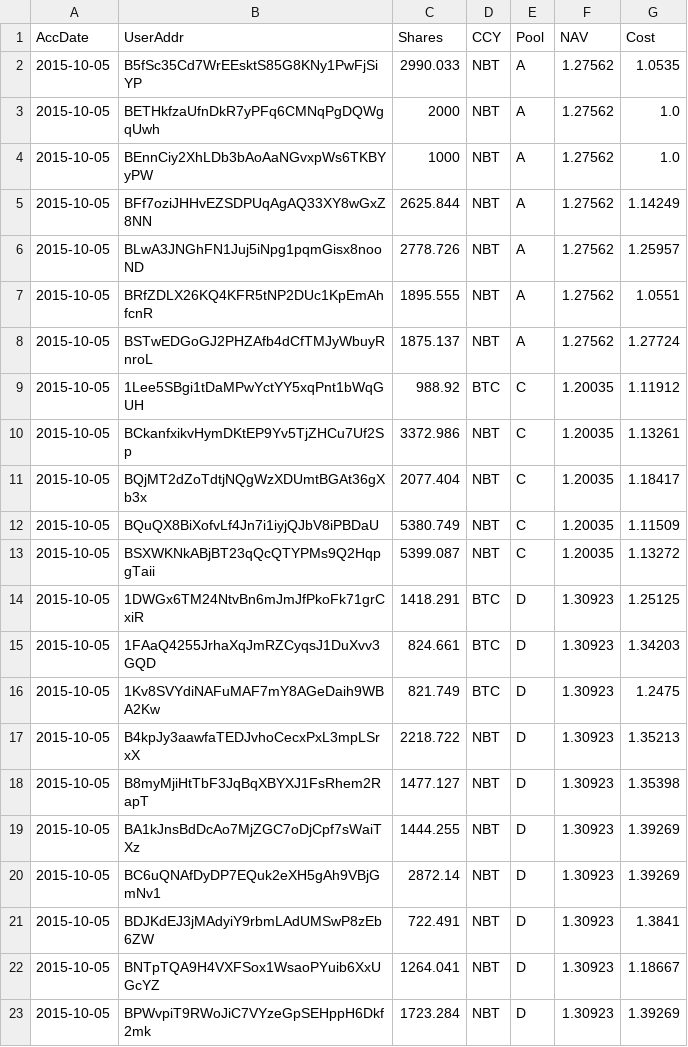
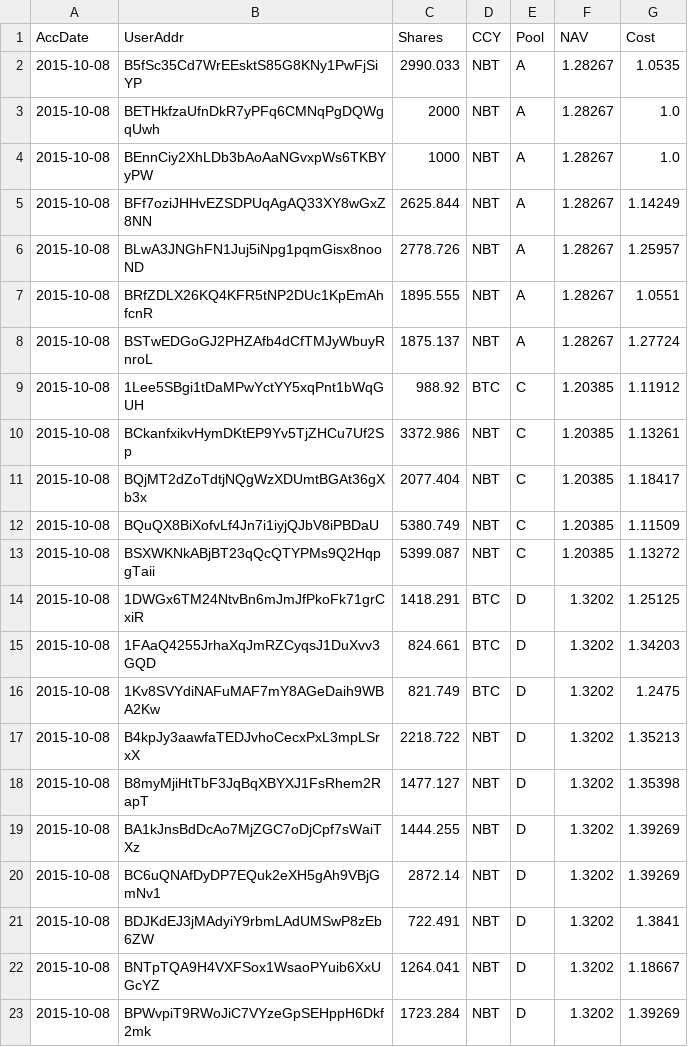
Before and after one commit to henrynu/NuLagoon, a CSV file: Reports/UserPosition.csv, drawn as a sheet.

```diff
--- a/Reports/UserPosition.csv
+++ b/Reports/UserPosition.csv
@@ -1,23 +1,23 @@
 AccDate,UserAddr,Shares,CCY,Pool,NAV,Cost
-2015-10-05,B5fSc35Cd7WrEEsktS85G8KNy1PwFjSiYP,2990.033,NBT,A,1.27562,1.0535
-2015-10-05,BETHkfzaUfnDkR7yPFq6CMNqPgDQWgqUwh,2000,NBT,A,1.27562,1.0
-2015-10-05,BEnnCiy2XhLDb3bAoAaNGvxpWs6TKBYyPW,1000,NBT,A,1.27562,1.0
-2015-10-05,BFf7oziJHHvEZSDPUqAgAQ33XY8wGxZ8NN,2625.844,NBT,A,1.27562,1.14249
-2015-10-05,BLwA3JNGhFN1Juj5iNpg1pqmGisx8nooND,2778.726,NBT,A,1.27562,1.25957
-2015-10-05,BRfZDLX26KQ4KFR5tNP2DUc1KpEmAhfcnR,1895.555,NBT,A,1.27562,1.0551
-2015-10-05,BSTwEDGoGJ2PHZAfb4dCfTMJyWbuyRnroL,1875.137,NBT,A,1.27562,1.27724
-2015-10-05,1Lee5SBgi1tDaMPwYctYY5xqPnt1bWqGUH,988.92,BTC,C,1.20035,1.11912
-2015-10-05,BCkanfxikvHymDKtEP9Yv5TjZHCu7Uf2Sp,3372.986,NBT,C,1.20035,1.13261
-2015-10-05,BQjMT2dZoTdtjNQgWzXDUmtBGAt36gXb3x,2077.404,NBT,C,1.20035,1.18417
-2015-10-05,BQuQX8BiXofvLf4Jn7i1iyjQJbV8iPBDaU,5380.749,NBT,C,1.20035,1.11509
-2015-10-05,BSXWKNkABjBT23qQcQTYPMs9Q2HqpgTaii,5399.087,NBT,C,1.20035,1.13272
-2015-10-05,1DWGx6TM24NtvBn6mJmJfPkoFk71grCxiR,1418.291,BTC,D,1.30923,1.25125
-2015-10-05,1FAaQ4255JrhaXqJmRZCyqsJ1DuXvv3GQD,824.661,BTC,D,1.30923,1.34203
-2015-10-05,1Kv8SVYdiNAFuMAF7mY8AGeDaih9WBA2Kw,821.749,BTC,D,1.30923,1.2475
-2015-10-05,B4kpJy3aawfaTEDJvhoCecxPxL3mpLSrxX,2218.722,NBT,D,1.30923,1.35213
-2015-10-05,B8myMjiHtTbF3JqBqXBYXJ1FsRhem2RapT,1477.127,NBT,D,1.30923,1.35398
-2015-10-05,BA1kJnsBdDcAo7MjZGC7oDjCpf7sWaiTXz,1444.255,NBT,D,1.30923,1.39269
-2015-10-05,BC6uQNAfDyDP7EQuk2eXH5gAh9VBjGmNv1,2872.14,NBT,D,1.30923,1.39269
-2015-10-05,BDJKdEJ3jMAdyiY9rbmLAdUMSwP8zEb6ZW,722.491,NBT,D,1.30923,1.3841
-2015-10-05,BNTpTQA9H4VXFSox1WsaoPYuib6XxUGcYZ,1264.041,NBT,D,1.30923,1.18667
-2015-10-05,BPWvpiT9RWoJiC7VYzeGpSEHppH6Dkf2mk,1723.284,NBT,D,1.30923,1.39269
+2015-10-08,B5fSc35Cd7WrEEsktS85G8KNy1PwFjSiYP,2990.033,NBT,A,1.28267,1.0535
+2015-10-08,BETHkfzaUfnDkR7yPFq6CMNqPgDQWgqUwh,2000,NBT,A,1.28267,1.0
+2015-10-08,BEnnCiy2XhLDb3bAoAaNGvxpWs6TKBYyPW,1000,NBT,A,1.28267,1.0
+2015-10-08,BFf7oziJHHvEZSDPUqAgAQ33XY8wGxZ8NN,2625.844,NBT,A,1.28267,1.14249
+2015-10-08,BLwA3JNGhFN1Juj5iNpg1pqmGisx8nooND,2778.726,NBT,A,1.28267,1.25957
+2015-10-08,BRfZDLX26KQ4KFR5tNP2DUc1KpEmAhfcnR,1895.555,NBT,A,1.28267,1.0551
+2015-10-08,BSTwEDGoGJ2PHZAfb4dCfTMJyWbuyRnroL,1875.137,NBT,A,1.28267,1.27724
+2015-10-08,1Lee5SBgi1tDaMPwYctYY5xqPnt1bWqGUH,988.92,BTC,C,1.20385,1.11912
+2015-10-08,BCkanfxikvHymDKtEP9Yv5TjZHCu7Uf2Sp,3372.986,NBT,C,1.20385,1.13261
+2015-10-08,BQjMT2dZoTdtjNQgWzXDUmtBGAt36gXb3x,2077.404,NBT,C,1.20385,1.18417
+2015-10-08,BQuQX8BiXofvLf4Jn7i1iyjQJbV8iPBDaU,5380.749,NBT,C,1.20385,1.11509
+2015-10-08,BSXWKNkABjBT23qQcQTYPMs9Q2HqpgTaii,5399.087,NBT,C,1.20385,1.13272
+2015-10-08,1DWGx6TM24NtvBn6mJmJfPkoFk71grCxiR,1418.291,BTC,D,1.3202,1.25125
+2015-10-08,1FAaQ4255JrhaXqJmRZCyqsJ1DuXvv3GQD,824.661,BTC,D,1.3202,1.34203
+2015-10-08,1Kv8SVYdiNAFuMAF7mY8AGeDaih9WBA2Kw,821.749,BTC,D,1.3202,1.2475
+2015-10-08,B4kpJy3aawfaTEDJvhoCecxPxL3mpLSrxX,2218.722,NBT,D,1.3202,1.35213
+2015-10-08,B8myMjiHtTbF3JqBqXBYXJ1FsRhem2RapT,1477.127,NBT,D,1.3202,1.35398
+2015-10-08,BA1kJnsBdDcAo7MjZGC7oDjCpf7sWaiTXz,1444.255,NBT,D,1.3202,1.39269
+2015-10-08,BC6uQNAfDyDP7EQuk2eXH5gAh9VBjGmNv1,2872.14,NBT,D,1.3202,1.39269
+2015-10-08,BDJKdEJ3jMAdyiY9rbmLAdUMSwP8zEb6ZW,722.491,NBT,D,1.3202,1.3841
+2015-10-08,BNTpTQA9H4VXFSox1WsaoPYuib6XxUGcYZ,1264.041,NBT,D,1.3202,1.18667
+2015-10-08,BPWvpiT9RWoJiC7VYzeGpSEHppH6Dkf2mk,1723.284,NBT,D,1.3202,1.39269
```
Also changed, not shown: Reports/NetAssetValue.csv, 6 other files.
